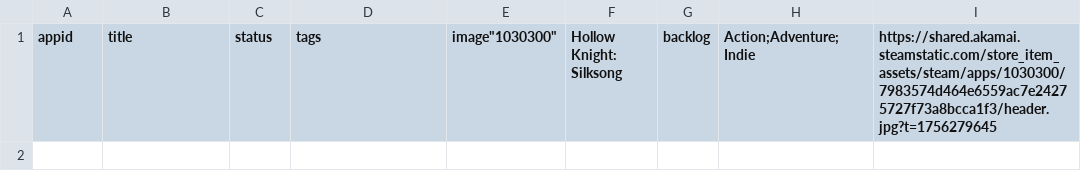
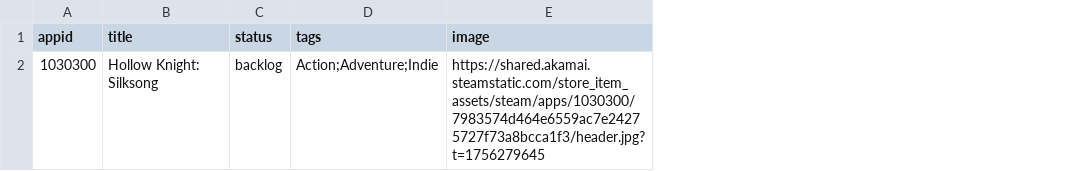
Before and after one commit to NanachiiXD/NanachiiXD.github.io, a CSV file: Games/games.csv, drawn as a sheet; removed rows and columns are numbered as before the commit, all else as after; the diff names each change by its address in the sheet, - before the commit and + after, or states it on an @@ line.

Commit message:
fixed

```diff
--- a/Games/games.csv
+++ b/Games/games.csv
-column E (image"1030300"), empty
-column F (Hollow Knight: Silksong), empty
-column G (backlog), empty
-column H (Action;Adventure;Indie), empty
-E1: https://shared.akamai.steamstatic.com/store_item_assets/steam/apps/1030300/7983574d464e6559ac7e24275727f73a8bcca1f3/header.jpg?t=1756279645
+E1: image
+row 2: 1030300 | Hollow Knight: Silksong | backlog | Action;Adventure;Indie | https://shared.akamai.steamstatic.com/store_item_assets/steam/apps/1030300/7983574d464e6559ac7e24275727f73a8bcca1f3/header.jpg?t=1756279645
```
